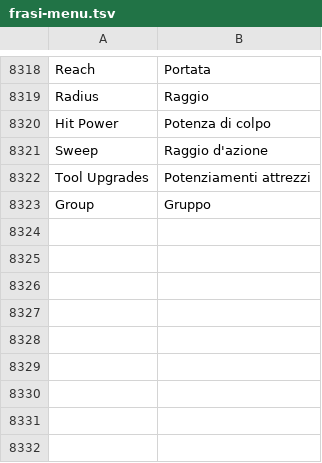
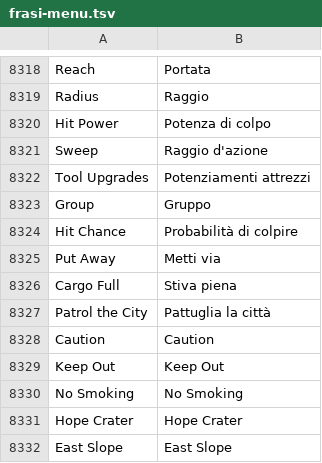
Before and after one commit to sergiotassoni/tasso, a TSV file: codice/traduce/dati/frasi-menu.tsv, drawn as a sheet; only a part is shown, gaps mark what is left out; the diff names each change by its address in the sheet, - before the commit and + after, or states it on an @@ line.

```diff
--- a/codice/traduce/dati/frasi-menu.tsv
+++ b/codice/traduce/dati/frasi-menu.tsv
+row 8324: Hit Chance | Probabilità di colpire
+row 8325: Put Away | Metti via
+row 8326: Cargo Full | Stiva piena
+row 8327: Patrol the City | Pattuglia la città
+row 8328: Caution | Caution
+row 8329: Keep Out | Keep Out
+row 8330: No Smoking | No Smoking
+row 8331: Hope Crater | Hope Crater
+row 8332: East Slope | East Slope
```
Also changed, not shown: codice/traduce/dati/glossario-giochi.tsv, 2 other files.
